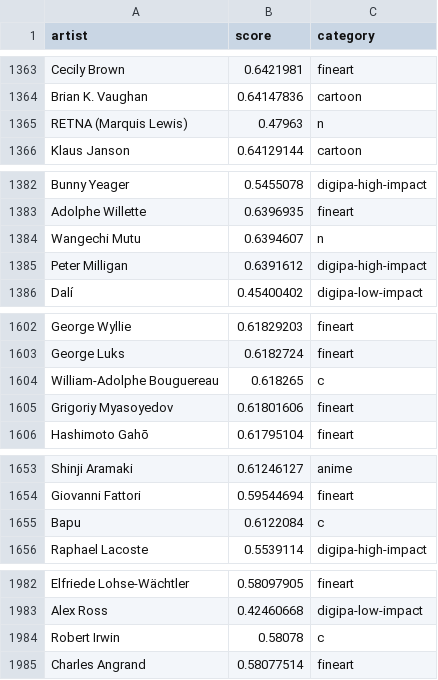
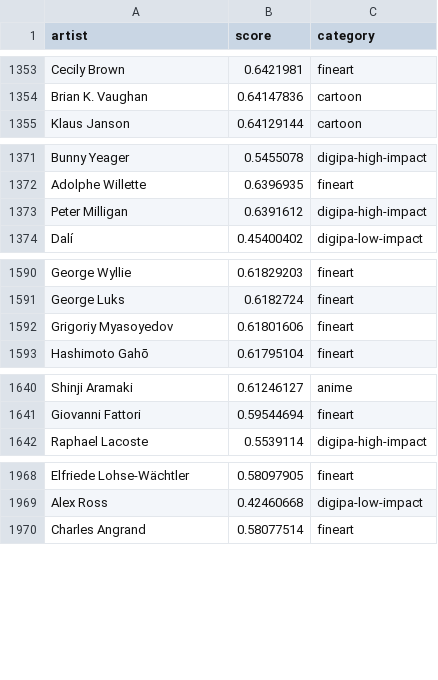
Before and after one commit to AUTOMATIC1111/stable-diffusion-webui, a CSV file: artists.csv, drawn as a sheet; only a part is shown, gaps mark what is left out; the diff covers the shown part only.

```diff
--- a/artists.csv
+++ b/artists.csv
@@ -1364,3 +1354,2 @@ Cecily Brown,0.6421981,fineart
 Brian K. Vaughan,0.64147836,cartoon
-RETNA (Marquis Lewis),0.47963,n
 Klaus Janson,0.64129144,cartoon
@@ -1383,3 +1372,2 @@ Bunny Yeager,0.5455078,digipa-high-impact
 Adolphe Willette,0.6396935,fineart
-Wangechi Mutu,0.6394607,n
 Peter Milligan,0.6391612,digipa-high-impact
@@ -1603,3 +1591,2 @@ George Wyllie,0.61829203,fineart
 George Luks,0.6182724,fineart
-William-Adolphe Bouguereau,0.618265,c
 Grigoriy Myasoyedov,0.61801606,fineart
@@ -1654,3 +1641,2 @@ Shinji Aramaki,0.61246127,anime
 Giovanni Fattori,0.59544694,fineart
-Bapu,0.6122084,c
 Raphael Lacoste,0.5539114,digipa-high-impact
@@ -1983,3 +1969,2 @@ Elfriede Lohse-Wächtler,0.58097905,fineart
 Alex Ross,0.42460668,digipa-low-impact
-Robert Irwin,0.58078,c
 Charles Angrand,0.58077514,fineart
```
Also changed, not shown: 19 removed rows elsewhere in this file.
